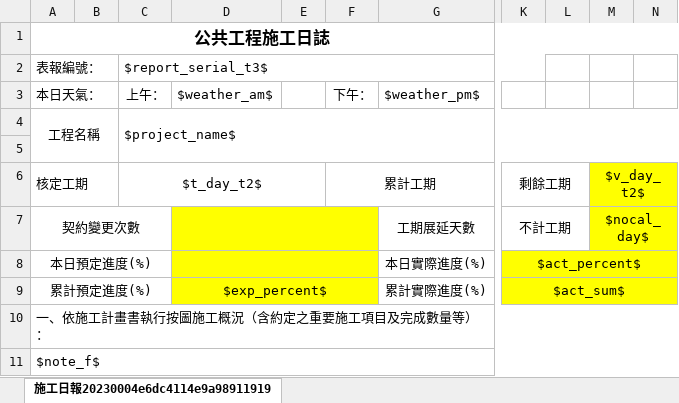
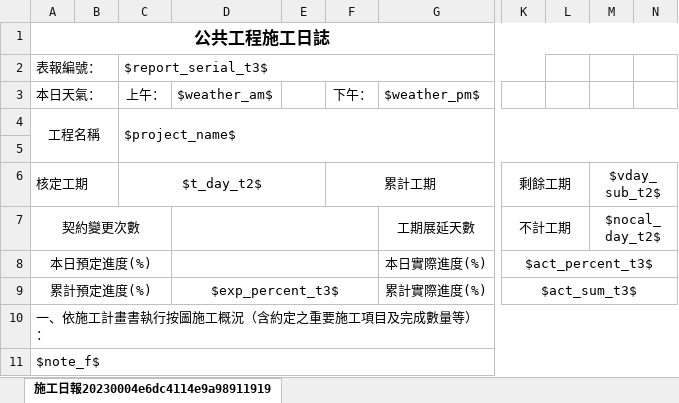
Before and after one commit to bes226169/edr-report, an Excel workbook: EDR_Report/Report/edr1cb109.xlsx, sheet 施工日報20230004e6dc4114e9a98911919, drawn as a sheet; only a part is shown, gaps mark what is left out; values as stored, in another font and other column widths than the file's, no borders; the diff names each change by its address in the sheet, - before the commit and + after, or states it on an @@ line.

```diff
--- a/EDR_Report/Report/edr1cb109.xlsx (sheet 施工日報20230004e6dc4114e9a98911919)
+++ b/EDR_Report/Report/edr1cb109.xlsx (sheet 施工日報20230004e6dc4114e9a98911919)
-M6: $v_day_t2$
+M6: $vday_sub_t2$
-M6:N7 fill: #FFFF00
+M6:N7 fill: none
-D7:F9 fill: #FFFF00
+D7:F9 fill: none
-M7: $nocal_day$
+M7: $nocal_day_t2$
-K8: $act_percent$
+K8: $act_percent_t3$
-K8:N9 fill: #FFFF00
+K8:N9 fill: none
-D9: $exp_percent$
+D9: $exp_percent_t3$
-K9: $act_sum$
+K9: $act_sum_t3$
```
Also changed, not shown: 1 other file.
